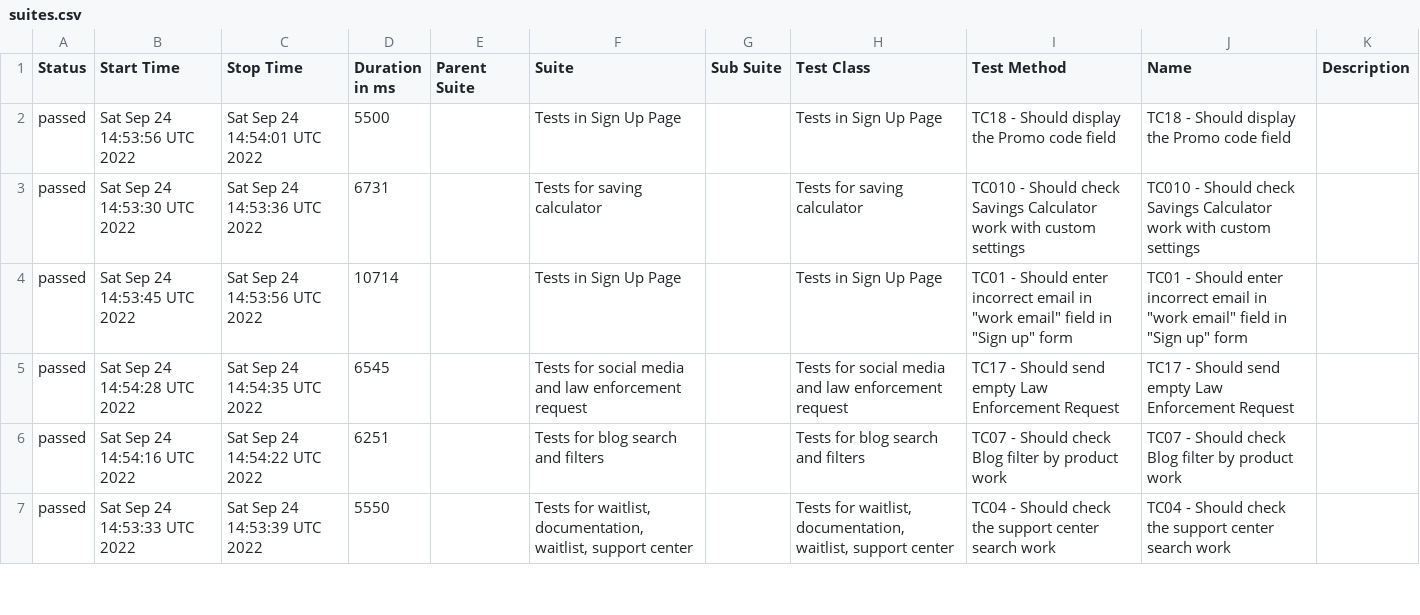
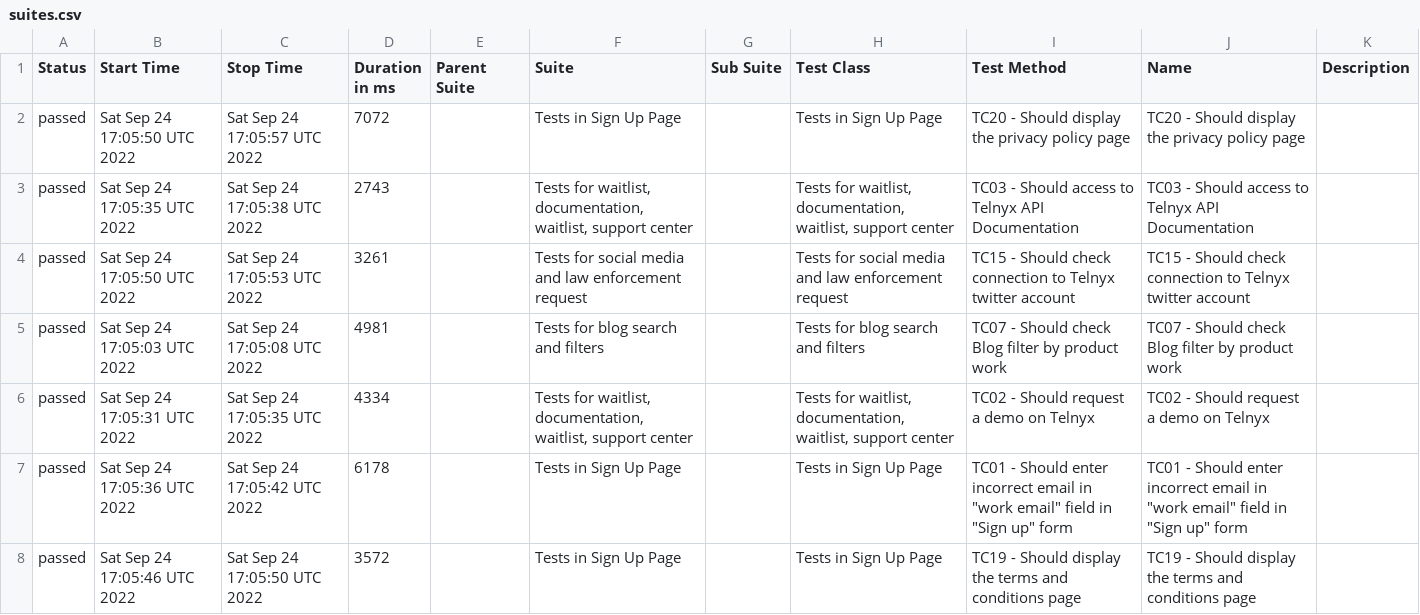
Before and after one commit to txt2021/WebdriverIO_Telnyx, a CSV file: data/suites.csv, drawn as a sheet; only a part is shown; the diff covers the shown part only.

Commit message:
Update from https://github.com/txt2021/WebdriverIO_Telnyx/commit/85322dcd7701901ddf15120d3b9f585f77e039f7

```diff
--- a/data/suites.csv
+++ b/data/suites.csv
@@ -1,7 +1,8 @@
 "Status","Start Time","Stop Time","Duration in ms","Parent Suite","Suite","Sub Suite","Test Class","Test Method","Name","Description"
-"passed","Sat Sep 24 14:53:56 UTC 2022","Sat Sep 24 14:54:01 UTC 2022","5500","","Tests in Sign Up Page","","Tests in Sign Up Page","TC18 - Should display the Promo code field","TC18 - Should display the Promo code field",""
-"passed","Sat Sep 24 14:53:30 UTC 2022","Sat Sep 24 14:53:36 UTC 2022","6731","","Tests for saving calculator","","Tests for saving calculator","TC010 - Should check Savings Calculator work with custom settings","TC010 - Should check Savings Calculator work with custom settings",""
-"passed","Sat Sep 24 14:53:45 UTC 2022","Sat Sep 24 14:53:56 UTC 2022","10714","","Tests in Sign Up Page","","Tests in Sign Up Page","TC01 - Should enter incorrect email in ""work email"" field in ""Sign up"" form","TC01 - Should enter incorrect email in ""work email"" field in ""Sign up"" form",""
-"passed","Sat Sep 24 14:54:28 UTC 2022","Sat Sep 24 14:54:35 UTC 2022","6545","","Tests for social media and law enforcement request","","Tests for social media and law enforcement request","TC17 - Should send empty Law Enforcement Request","TC17 - Should send empty Law Enforcement Request",""
-"passed","Sat Sep 24 14:54:16 UTC 2022","Sat Sep 24 14:54:22 UTC 2022","6251","","Tests for blog search and filters","","Tests for blog search and filters","TC07 - Should check Blog filter by product work","TC07 - Should check Blog filter by product work",""
-"passed","Sat Sep 24 14:53:33 UTC 2022","Sat Sep 24 14:53:39 UTC 2022","5550","","Tests for waitlist, documentation, waitlist, support center","","Tests for waitlist, documentation, waitlist, support center","TC04 - Should check the support center search work","TC04 - Should check the support center search work",""
+"passed","Sat Sep 24 17:05:50 UTC 2022","Sat Sep 24 17:05:57 UTC 2022","7072","","Tests in Sign Up Page","","Tests in Sign Up Page","TC20 - Should display the privacy policy page","TC20 - Should display the privacy policy page",""
+"passed","Sat Sep 24 17:05:35 UTC 2022","Sat Sep 24 17:05:38 UTC 2022","2743","","Tests for waitlist, documentation, waitlist, support center","","Tests for waitlist, documentation, waitlist, support center","TC03 - Should access to Telnyx API Documentation","TC03 - Should access to Telnyx API Documentation",""
+"passed","Sat Sep 24 17:05:50 UTC 2022","Sat Sep 24 17:05:53 UTC 2022","3261","","Tests for social media and law enforcement request","","Tests for social media and law enforcement request","TC15 - Should check connection to Telnyx twitter account","TC15 - Should check connection to Telnyx twitter account",""
+"passed","Sat Sep 24 17:05:03 UTC 2022","Sat Sep 24 17:05:08 UTC 2022","4981","","Tests for blog search and filters","","Tests for blog search and filters","TC07 - Should check Blog filter by product work","TC07 - Should check Blog filter by product work",""
+"passed","Sat Sep 24 17:05:31 UTC 2022","Sat Sep 24 17:05:35 UTC 2022","4334","","Tests for waitlist, documentation, waitlist, support center","","Tests for waitlist, documentation, waitlist, support center","TC02 - Should request a demo on Telnyx","TC02 - Should request a demo on Telnyx",""
+"passed","Sat Sep 24 17:05:36 UTC 2022","Sat Sep 24 17:05:42 UTC 2022","6178","","Tests in Sign Up Page","","Tests in Sign Up Page","TC01 - Should enter incorrect email in ""work email"" field in ""Sign up"" form","TC01 - Should enter incorrect email in ""work email"" field in ""Sign up"" form",""
+"passed","Sat Sep 24 17:05:46 UTC 2022","Sat Sep 24 17:05:50 UTC 2022","3572","","Tests in Sign Up Page","","Tests in Sign Up Page","TC19 - Should display the terms and conditions page","TC19 - Should display the terms and conditions page",""
```
Also changed, not shown: 4 added rows, 5 removed rows and 43 edited cells elsewhere in this file, 54 other files.
